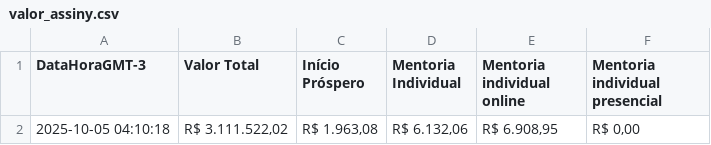
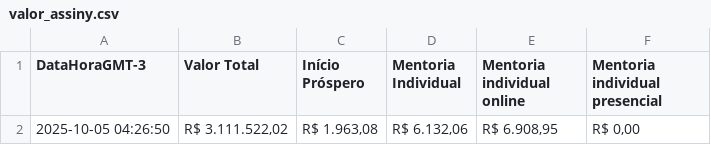
Before and after one commit to artgomest/assiny-scraper, a CSV file: valor_assiny.csv, drawn as a sheet.

```diff
--- a/valor_assiny.csv
+++ b/valor_assiny.csv
@@ -1,2 +1,2 @@
 DataHoraGMT-3,Valor Total,Início Próspero,Mentoria Individual,Mentoria individual online,Mentoria individual presencial
-2025-10-05 04:10:18,"R$ 3.111.522,02","R$ 1.963,08","R$ 6.132,06","R$ 6.908,95","R$ 0,00"
+2025-10-05 04:26:50,"R$ 3.111.522,02","R$ 1.963,08","R$ 6.132,06","R$ 6.908,95","R$ 0,00"
```
